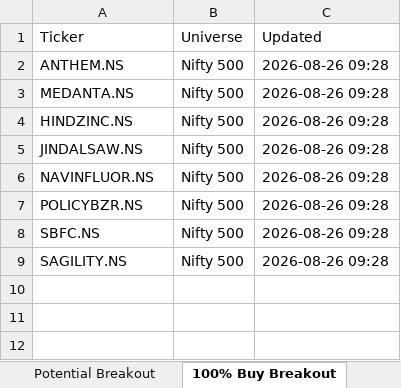
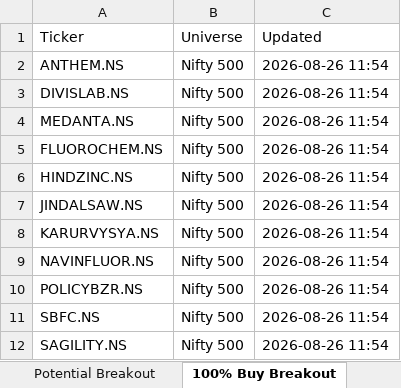
Before and after one commit to guddu1221/stock-scanner, an Excel workbook: public/data/hourly_hits.xlsx, sheet 100% Buy Breakout, drawn as a sheet; values as stored, in another font and other column widths than the file's, no borders; addresses are those after the commit; the diff names each change by its address in the sheet, - before the commit and + after, or states it on an @@ line.

```diff
--- a/public/data/hourly_hits.xlsx (sheet 100% Buy Breakout)
+++ b/public/data/hourly_hits.xlsx (sheet 100% Buy Breakout)
-C2 (Updated): 2026-08-26 09:28
+C2 (Updated): 2026-08-26 11:54
+row 3: DIVISLAB.NS | Nifty 500 | 2026-08-26 11:54
-C4 (Updated): 2026-08-26 09:28
+C4 (Updated): 2026-08-26 11:54
+row 5: FLUOROCHEM.NS | Nifty 500 | 2026-08-26 11:54
-C6:C7 (Updated): 2026-08-26 09:28
+C6:C7 (Updated): 2026-08-26 11:54
+row 8: KARURVYSYA.NS | Nifty 500 | 2026-08-26 11:54
-C9:C12 (Updated): 2026-08-26 09:28
+C9:C12 (Updated): 2026-08-26 11:54
```
Also changed, not shown: sheet All_Hits, sheet Rathod Bullish, sheet BullBhai Bullish Momentum, sheet Momentum Scan, sheet Dual BB 15min Bullish, sheet Dual BB 15min Bearish, 4 more sheets, 2 other files.
